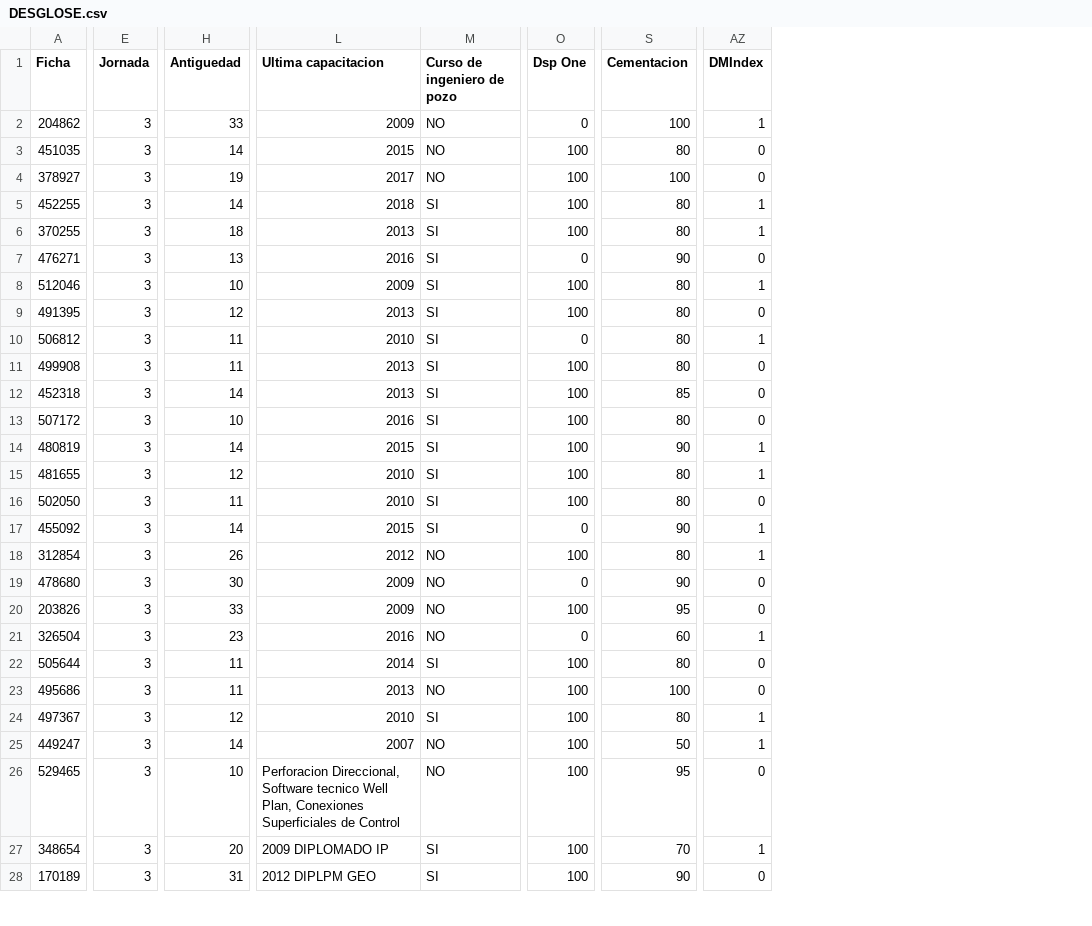
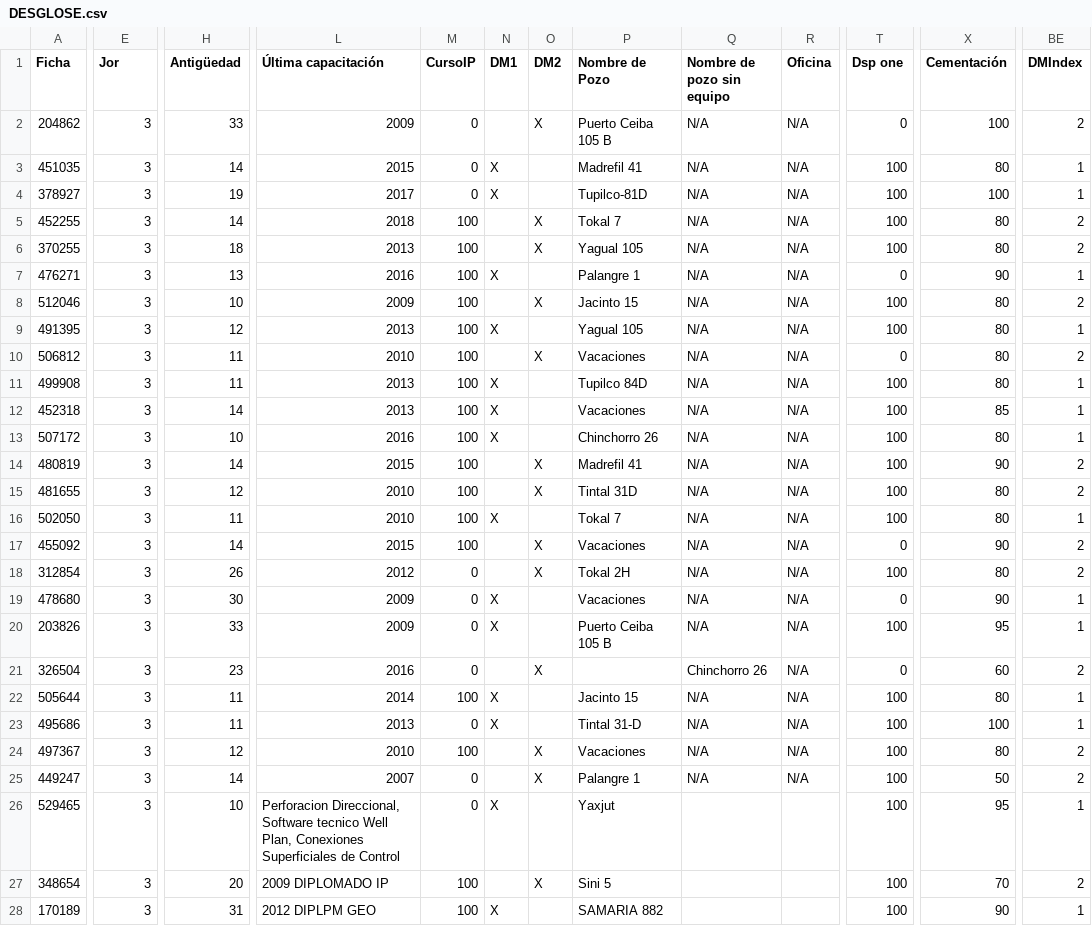
Before and after one commit to Ivanfdezr/ivanfdezr.github.io, a CSV file: DESGLOSE.csv, drawn as a sheet; only a part is shown, gaps mark what is left out; removed rows and columns are numbered as before the commit, all else as after; the diff covers the shown part only; the diff names each change by its address in the sheet, - before the commit and + after, or states it on an @@ line.

```diff
--- a/DESGLOSE.csv
+++ b/DESGLOSE.csv
-column M (Curso de ingeniero de pozo), rows 2-28: NO | NO | NO | SI | SI | SI | SI | SI | SI | SI | SI | SI | SI | SI | SI | SI | NO | NO | NO | NO | SI | NO | SI | NO | NO | SI | SI
+column M (CursoIP), rows 2-28: 0 | 0 | 0 | 100 | 100 | 100 | 100 | 100 | 100 | 100 | 100 | 100 | 100 | 100 | 100 | 100 | 0 | 0 | 0 | 0 | 100 | 0 | 100 | 0 | 0 | 100 | 100
+column N (DM1), rows 3-28: X | X |  |  | X |  | X |  | X | X | X |  |  | X |  |  | X | X |  | X | X |  |  | X |  | X
+column O (DM2), rows 2-27: X |  |  | X | X |  | X |  | X |  |  |  | X | X |  | X | X |  |  | X |  |  | X | X |  | X
+column P (Nombre de Pozo), rows 2-28: Puerto Ceiba 105 B | Madrefil 41 | Tupilco-81D | Tokal 7 | Yagual 105 | Palangre 1 | Jacinto 15 | Yagual 105 | Vacaciones | Tupilco 84D | Vacaciones | Chinchorro 26 | Madrefil 41 | Tintal 31D | Tokal 7 | Vacaciones | Tokal 2H | Vacaciones | Puerto Ceiba 105 B |  | Jacinto 15 | Tintal 31-D | Vacaciones | Palangre 1 | Yaxjut | Sini 5 | SAMARIA 882
+column Q (Nombre de pozo sin equipo), rows 2-25: N/A | N/A | N/A | N/A | N/A | N/A | N/A | N/A | N/A | N/A | N/A | N/A | N/A | N/A | N/A | N/A | N/A | N/A | N/A | Chinchorro 26 | N/A | N/A | N/A | N/A
+column R (Oficina), rows 2-25: all N/A
-E1: Jornada
+E1: Jor
-H1: Antiguedad
+H1: Antigüedad
-L1: Ultima capacitacion
+L1: Última capacitación
-T1: Dsp One
+T1: Dsp one
-X1: Cementacion
+X1: Cementación
-BE2 (DMIndex): 1
+BE2 (DMIndex): 2
-BE3:BE4 (DMIndex): 0
+BE3:BE4 (DMIndex): 1
-BE5:BE6 (DMIndex): 1
+BE5:BE6 (DMIndex): 2
-BE7 (DMIndex): 0
+BE7 (DMIndex): 1
-BE8 (DMIndex): 1
+BE8 (DMIndex): 2
-BE9 (DMIndex): 0
+BE9 (DMIndex): 1
-BE10 (DMIndex): 1
+BE10 (DMIndex): 2
-BE11:BE13 (DMIndex): 0
+BE11:BE13 (DMIndex): 1
-BE14:BE15 (DMIndex): 1
+BE14:BE15 (DMIndex): 2
-BE16 (DMIndex): 0
+BE16 (DMIndex): 1
-BE17:BE18 (DMIndex): 1
+BE17:BE18 (DMIndex): 2
-BE19:BE20 (DMIndex): 0
+BE19:BE20 (DMIndex): 1
-BE21 (DMIndex): 1
+BE21 (DMIndex): 2
-BE22:BE23 (DMIndex): 0
+BE22:BE23 (DMIndex): 1
-BE24:BE25 (DMIndex): 1
+BE24:BE25 (DMIndex): 2
-BE26 (DMIndex): 0
+BE26 (DMIndex): 1
-BE27 (DMIndex): 1
+BE27 (DMIndex): 2
-BE28 (DMIndex): 0
+BE28 (DMIndex): 1
```
Also changed, not shown: 61 edited cells elsewhere in this file, PROMEDIOSporActivo.csv, PROMEDIOSporDM.csv.
